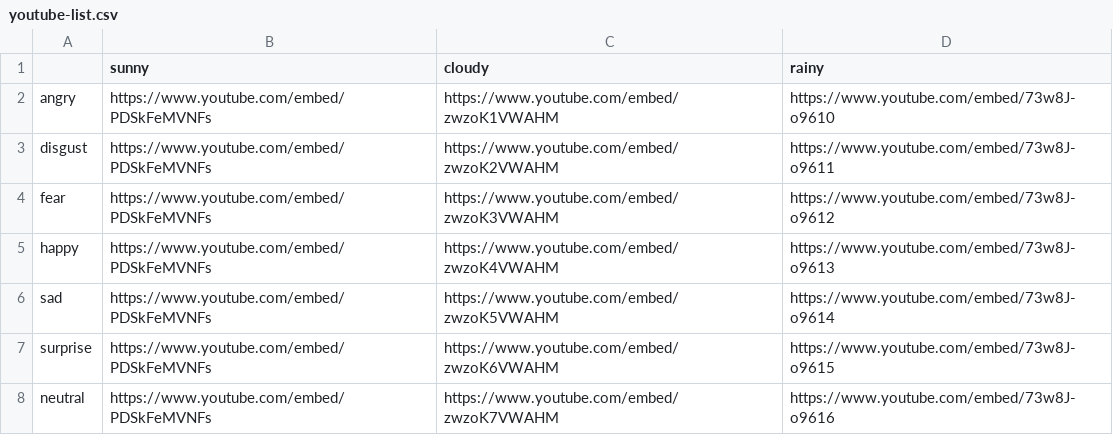
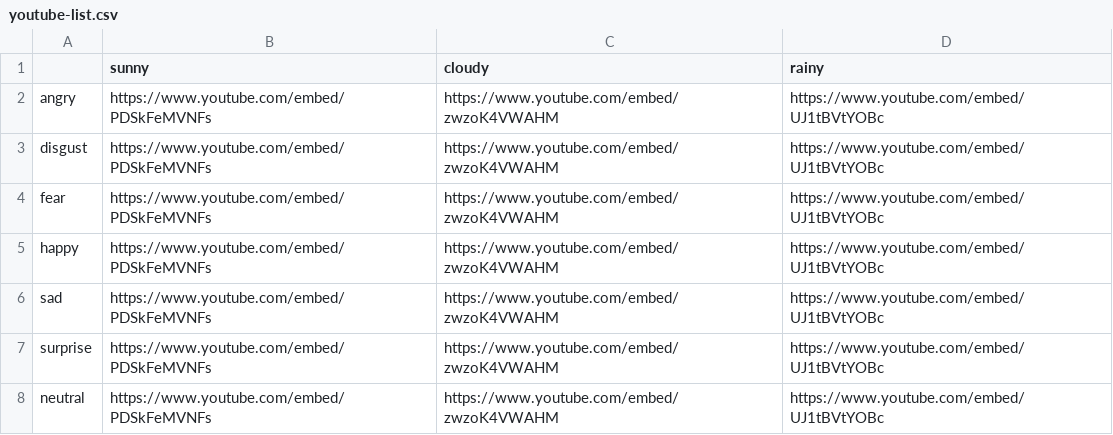
Before and after one commit to kyudai-pbl1-2020/Smart-DJ, a CSV file: src/youtube-list.csv, drawn as a sheet.

Commit message:
display movie by labels

```diff
--- a/src/youtube-list.csv
+++ b/src/youtube-list.csv
@@ -1,8 +1,8 @@
 ,sunny,cloudy,rainy
-angry,https://www.youtube.com/embed/PDSkFeMVNFs,https://www.youtube.com/embed/zwzoK1VWAHM,https://www.youtube.com/embed/73w8J-o9610
-disgust,https://www.youtube.com/embed/PDSkFeMVNFs,https://www.youtube.com/embed/zwzoK2VWAHM,https://www.youtube.com/embed/73w8J-o9611
-fear,https://www.youtube.com/embed/PDSkFeMVNFs,https://www.youtube.com/embed/zwzoK3VWAHM,https://www.youtube.com/embed/73w8J-o9612
-happy,https://www.youtube.com/embed/PDSkFeMVNFs,https://www.youtube.com/embed/zwzoK4VWAHM,https://www.youtube.com/embed/73w8J-o9613
-sad,https://www.youtube.com/embed/PDSkFeMVNFs,https://www.youtube.com/embed/zwzoK5VWAHM,https://www.youtube.com/embed/73w8J-o9614
-surprise,https://www.youtube.com/embed/PDSkFeMVNFs,https://www.youtube.com/embed/zwzoK6VWAHM,https://www.youtube.com/embed/73w8J-o9615
-neutral,https://www.youtube.com/embed/PDSkFeMVNFs,https://www.youtube.com/embed/zwzoK7VWAHM,https://www.youtube.com/embed/73w8J-o9616
+angry,https://www.youtube.com/embed/PDSkFeMVNFs,https://www.youtube.com/embed/zwzoK4VWAHM,https://www.youtube.com/embed/UJ1tBVtYOBc
+disgust,https://www.youtube.com/embed/PDSkFeMVNFs,https://www.youtube.com/embed/zwzoK4VWAHM,https://www.youtube.com/embed/UJ1tBVtYOBc
+fear,https://www.youtube.com/embed/PDSkFeMVNFs,https://www.youtube.com/embed/zwzoK4VWAHM,https://www.youtube.com/embed/UJ1tBVtYOBc
+happy,https://www.youtube.com/embed/PDSkFeMVNFs,https://www.youtube.com/embed/zwzoK4VWAHM,https://www.youtube.com/embed/UJ1tBVtYOBc
+sad,https://www.youtube.com/embed/PDSkFeMVNFs,https://www.youtube.com/embed/zwzoK4VWAHM,https://www.youtube.com/embed/UJ1tBVtYOBc
+surprise,https://www.youtube.com/embed/PDSkFeMVNFs,https://www.youtube.com/embed/zwzoK4VWAHM,https://www.youtube.com/embed/UJ1tBVtYOBc
+neutral,https://www.youtube.com/embed/PDSkFeMVNFs,https://www.youtube.com/embed/zwzoK4VWAHM,https://www.youtube.com/embed/UJ1tBVtYOBc
```
